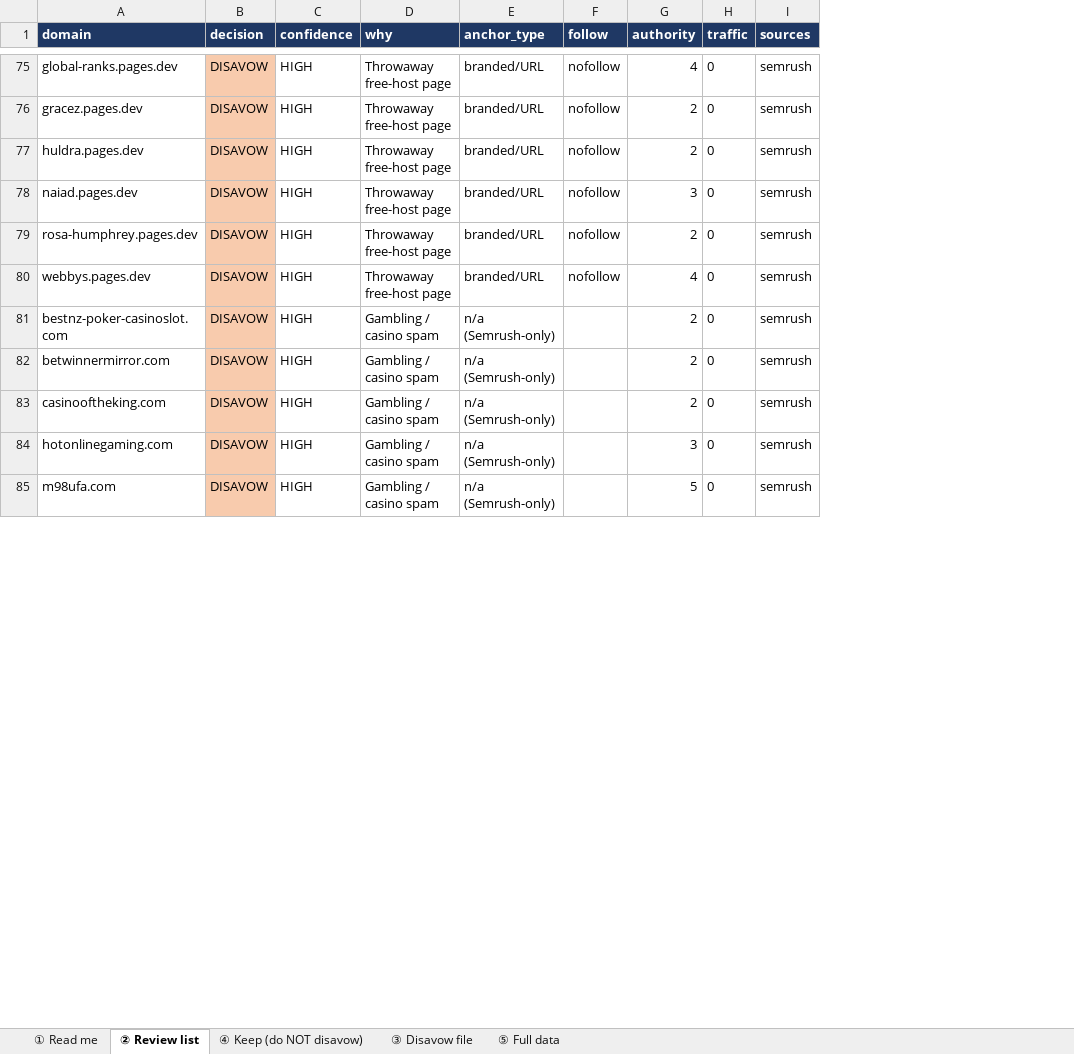
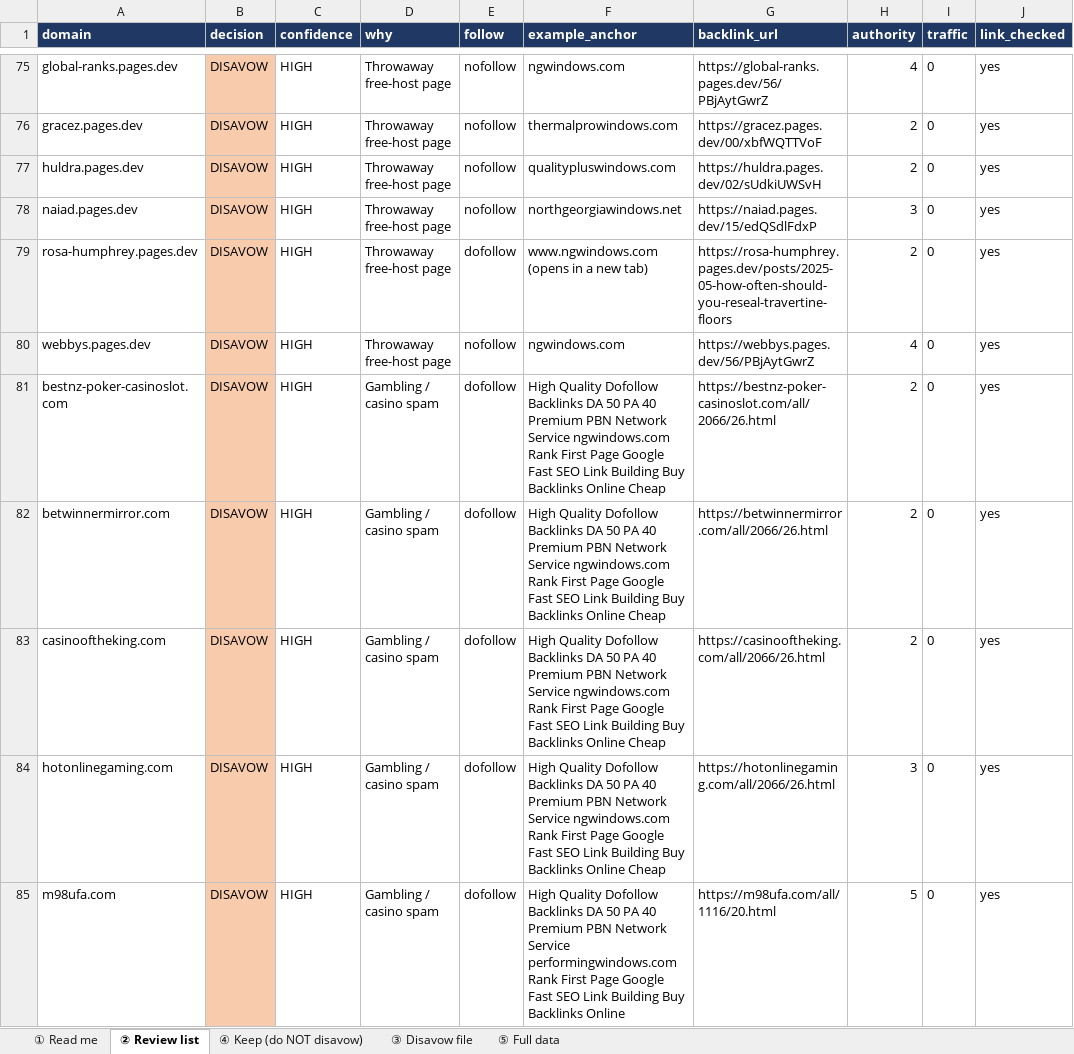
Before and after one commit to fahadahmad-ship-it/test, an Excel workbook: backlink_audit/ngwindows_disavow_review.xlsx, sheet ② Review list, drawn as a sheet; only a part is shown, gaps mark what is left out; values as stored, in another font and other column widths than the file's, no borders; removed rows and columns are numbered as before the commit, all else as after; the diff covers the shown part only; the diff names each change by its address in the sheet, - before the commit and + after, or states it on an @@ line.

```diff
--- a/backlink_audit/ngwindows_disavow_review.xlsx (sheet ② Review list)
+++ b/backlink_audit/ngwindows_disavow_review.xlsx (sheet ② Review list)
-column E (anchor_type), rows 75-85: branded/URL | branded/URL | branded/URL | branded/URL | branded/URL | branded/URL | n/a (Semrush-only) | n/a (Semrush-only) | n/a (Semrush-only) | n/a (Semrush-only) | n/a (Semrush-only)
+column F (example_anchor), rows 75-85: ngwindows.com | thermalprowindows.com | qualitypluswindows.com | northgeorgiawindows.net | www.ngwindows.com (opens in a new tab) | ngwindows.com | High Quality Dofollow Backlinks DA 50 PA 40 Premium PBN Network Service ngwindows.com Rank First Page Google Fast SEO Link Building Buy Backlinks Online Cheap | High Quality Dofollow Backlinks DA 50 PA 40 Premium PBN Network Service ngwindows.com Rank First Page Google Fast SEO Link Building Buy Backlinks Online Cheap | High Quality Dofollow Backlinks DA 50 PA 40 Premium PBN Network Service ngwindows.com Rank First Page Google Fast SEO Link Building Buy Backlinks Online Cheap | High Quality Dofollow Backlinks DA 50 PA 40 Premium PBN Network Service ngwindows.com Rank First Page Google Fast SEO Link Building Buy Backlinks Online Cheap | High Quality Dofollow Backlinks DA 50 PA 40 Premium PBN Network Service performingwindows.com Rank First Page Google Fast SEO Link Building Buy Backlinks Online
+column G (backlink_url), rows 75-85: https://global-ranks.pages.dev/56/PBjAytGwrZ | https://gracez.pages.dev/00/xbfWQTTVoF | https://huldra.pages.dev/02/sUdkiUWSvH | https://naiad.pages.dev/15/edQSdlFdxP | https://rosa-humphrey.pages.dev/posts/2025-05-how-often-should-you-reseal-travertine-floors | https://webbys.pages.dev/56/PBjAytGwrZ | https://bestnz-poker-casinoslot.com/all/2066/26.html | https://betwinnermirror.com/all/2066/26.html | https://casinooftheking.com/all/2066/26.html | https://hotonlinegaming.com/all/2066/26.html | https://m98ufa.com/all/1116/20.html
-column I (sources), rows 75-85: all semrush
+column J (link_checked), rows 75-85: all yes
-E79 (follow): nofollow
+E79 (follow): dofollow
-E81:E85 (follow): (empty)
+E81:E85 (follow): dofollow
```
Also changed, not shown: 613 edited cells elsewhere in this sheet, sheet ⑤ Full data, sheet ④ Keep (do NOT disavow), sheet ① Read me, 4 other files.
